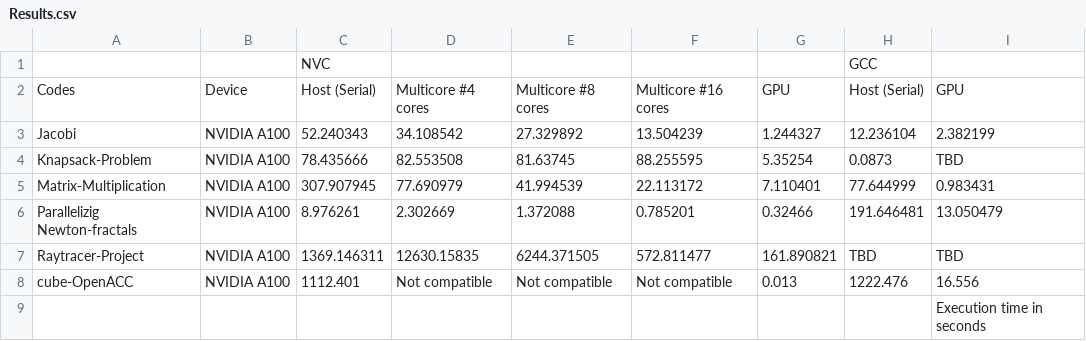
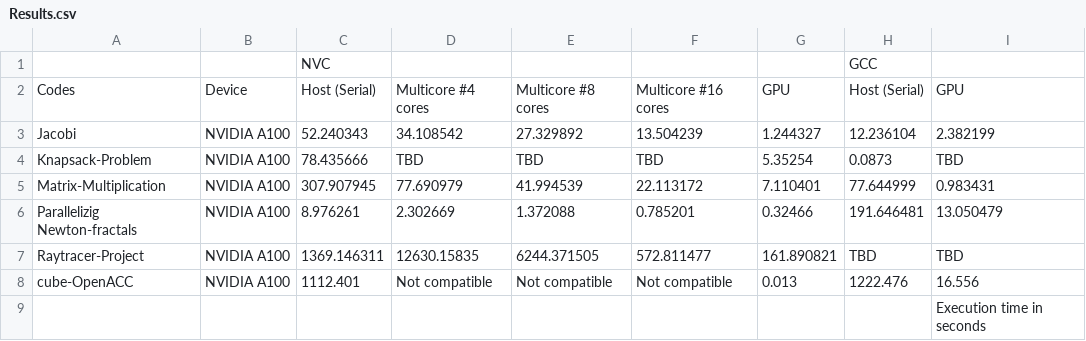
Before and after one commit to Vaidh10/OpenACC-Practicecodes, a CSV file: Results.csv, drawn as a sheet.

Commit message:
Update

```diff
--- a/Results.csv
+++ b/Results.csv
@@ -3,3 +3,3 @@ Codes,Device,Host (Serial) ,Multicore #4 cores,Multicore #8 cores,Multicore #16
 Jacobi,NVIDIA A100,52.240343,34.108542,27.329892,13.504239,1.244327,12.236104,2.382199
-Knapsack-Problem,NVIDIA A100,78.435666,82.553508,81.63745,88.255595,5.35254,0.0873,TBD
+Knapsack-Problem,NVIDIA A100,78.435666,TBD,TBD,TBD,5.35254,0.0873,TBD
 Matrix-Multiplication,NVIDIA A100,307.907945,77.690979,41.994539,22.113172,7.110401,77.644999,0.983431
```
